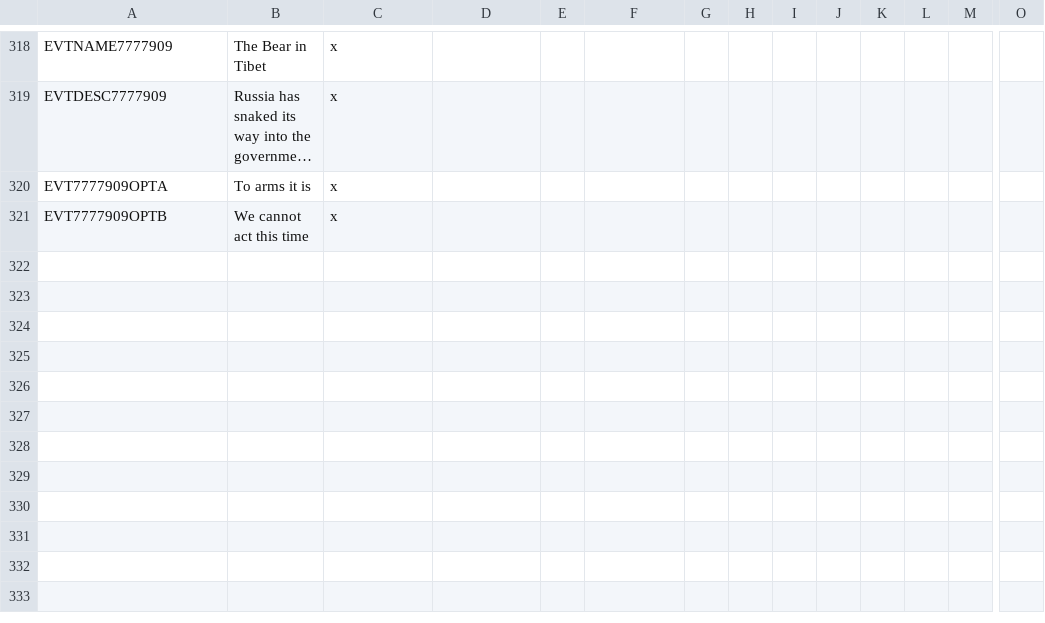
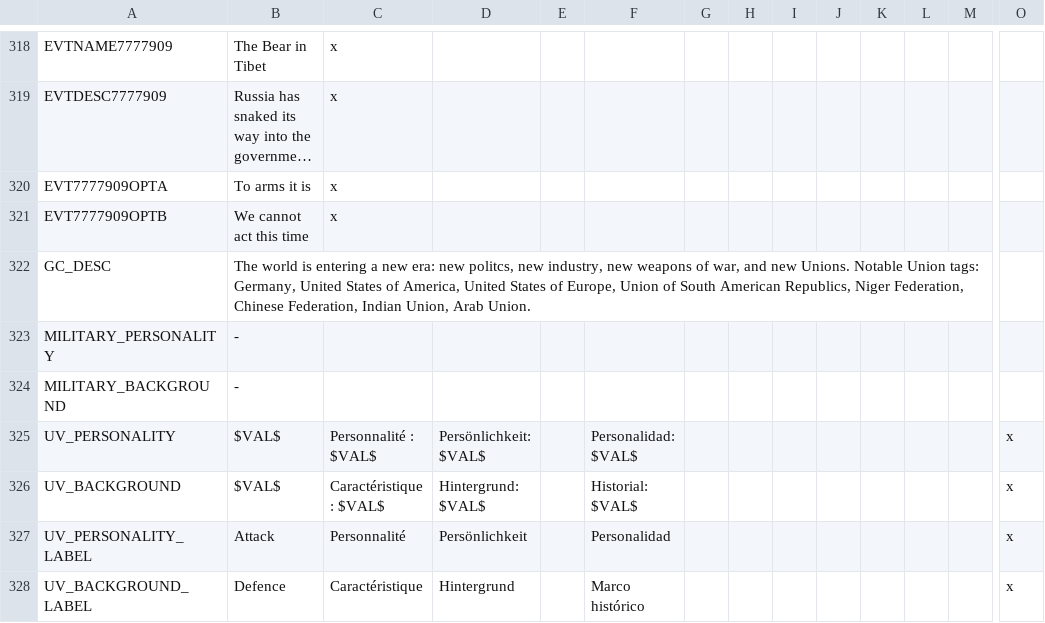
Before and after one commit to Marco-O-Panzer/HFM_MP_Series_Master, a CSV file: HFM_Enhanced_Series_MP/localisation/0000_mine.csv, drawn as a sheet; only a part is shown, gaps mark what is left out; long unchanged cells end in …; rows hold the shown columns only; the diff names each change by its address in the sheet, - before the commit and + after, or states it on an @@ line.

```diff
--- a/HFM_Enhanced_Series_MP/localisation/0000_mine.csv
+++ b/HFM_Enhanced_Series_MP/localisation/0000_mine.csv
+row 322: GC_DESC | The world is entering a new era: new politcs, new industry, new weapons of war, and new Unions. Notable Union tags: Germany, United States of America, United States of Europe, Union of South American Republics, Niger Federation, Chinese Federation, Indian Union, Arab Union.
+row 323: MILITARY_PERSONALITY | -
+row 324: MILITARY_BACKGROUND | -
+row 325: UV_PERSONALITY | $VAL$ | Personnalité : $VAL$ | Persönlichkeit: $VAL$ |  | Personalidad: $VAL$ |  |  |  |  |  |  |  | x
+row 326: UV_BACKGROUND | $VAL$ | Caractéristique : $VAL$ | Hintergrund: $VAL$ |  | Historial: $VAL$ |  |  |  |  |  |  |  | x
+row 327: UV_PERSONALITY_LABEL | Attack | Personnalité | Persönlichkeit |  | Personalidad |  |  |  |  |  |  |  | x
+row 328: UV_BACKGROUND_LABEL | Defence | Caractéristique | Hintergrund |  | Marco histórico |  |  |  |  |  |  |  | x
```
Also changed, not shown: 12 other files.
